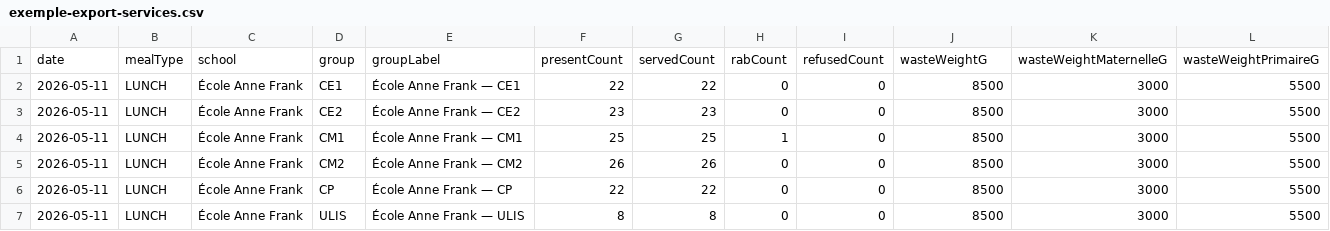
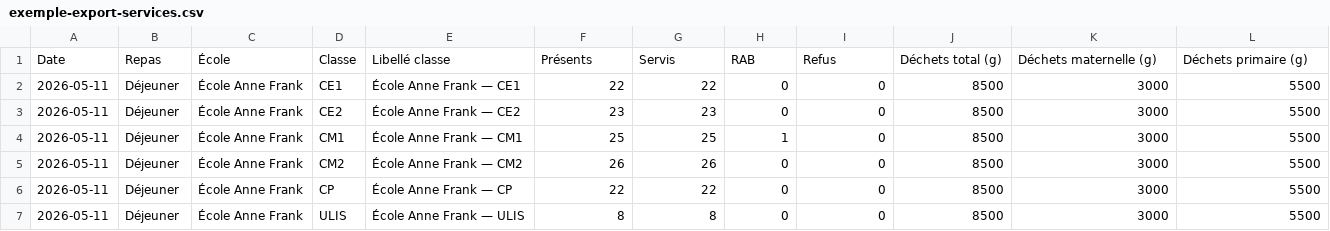
Before and after one commit to judejonathanj-afk/Cantine360, a CSV file: public/exemple-export-services.csv, drawn as a sheet.

```diff
--- a/public/exemple-export-services.csv
+++ b/public/exemple-export-services.csv
@@ -1,7 +1,7 @@
-date;mealType;school;group;groupLabel;presentCount;servedCount;rabCount;refusedCount;wasteWeightG;wasteWeightMaternelleG;wasteWeightPrimaireG
-2026-05-11;LUNCH;École Anne Frank;CE1;École Anne Frank — CE1;22;22;0;0;8500;3000;5500
-2026-05-11;LUNCH;École Anne Frank;CE2;École Anne Frank — CE2;23;23;0;0;8500;3000;5500
-2026-05-11;LUNCH;École Anne Frank;CM1;École Anne Frank — CM1;25;25;1;0;8500;3000;5500
-2026-05-11;LUNCH;École Anne Frank;CM2;École Anne Frank — CM2;26;26;0;0;8500;3000;5500
-2026-05-11;LUNCH;École Anne Frank;CP;École Anne Frank — CP;22;22;0;0;8500;3000;5500
-2026-05-11;LUNCH;École Anne Frank;ULIS;École Anne Frank — ULIS;8;8;0;0;8500;3000;5500
+Date;Repas;École;Classe;Libellé classe;Présents;Servis;RAB;Refus;Déchets total (g);Déchets maternelle (g);Déchets primaire (g)
+2026-05-11;Déjeuner;École Anne Frank;CE1;École Anne Frank — CE1;22;22;0;0;8500;3000;5500
+2026-05-11;Déjeuner;École Anne Frank;CE2;École Anne Frank — CE2;23;23;0;0;8500;3000;5500
+2026-05-11;Déjeuner;École Anne Frank;CM1;École Anne Frank — CM1;25;25;1;0;8500;3000;5500
+2026-05-11;Déjeuner;École Anne Frank;CM2;École Anne Frank — CM2;26;26;0;0;8500;3000;5500
+2026-05-11;Déjeuner;École Anne Frank;CP;École Anne Frank — CP;22;22;0;0;8500;3000;5500
+2026-05-11;Déjeuner;École Anne Frank;ULIS;École Anne Frank — ULIS;8;8;0;0;8500;3000;5500
```
Also changed, not shown: 8 other files.
